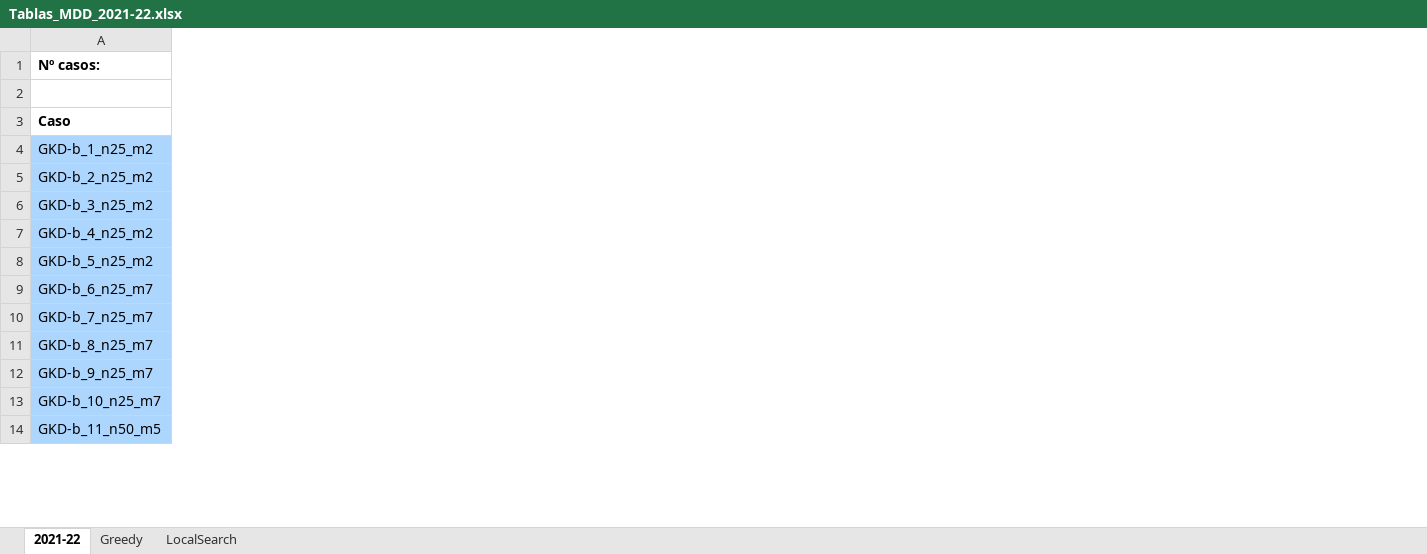
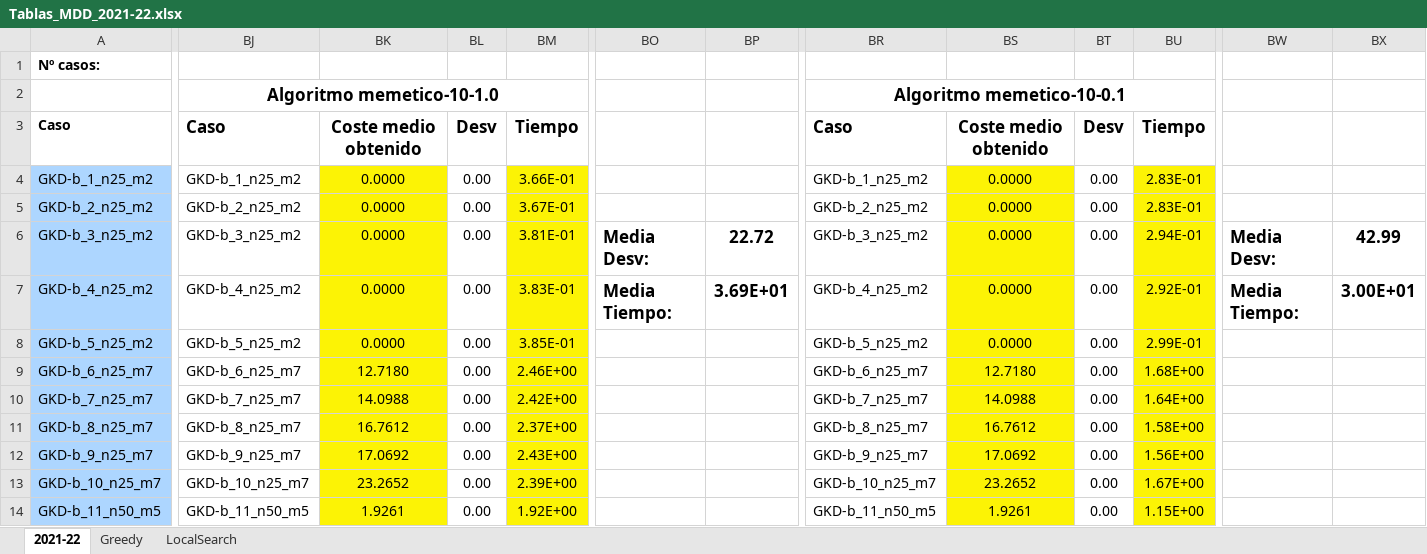
Before and after one commit to moshidev/MH, an Excel workbook: memoria/resources/Tablas_MDD_2021-22.xlsx, sheet 2021-22, drawn as a sheet; only a part is shown, gaps mark what is left out; values as stored, in another font and other column widths than the file's, no borders; charts and pictures and conditional formats not drawn; the diff covers the shown part only; the diff names each change by its address in the sheet, - before the commit and + after, or states it on an @@ line.

Commit message:
add memetic results to excel sheet

```diff
--- a/memoria/resources/Tablas_MDD_2021-22.xlsx (sheet 2021-22)
+++ b/memoria/resources/Tablas_MDD_2021-22.xlsx (sheet 2021-22)
+column BJ, rows 2-14: Algoritmo memetico-10-1.0 | Caso | GKD-b_1_n25_m2 | GKD-b_2_n25_m2 | GKD-b_3_n25_m2 | GKD-b_4_n25_m2 | GKD-b_5_n25_m2 | GKD-b_6_n25_m7 | GKD-b_7_n25_m7 | GKD-b_8_n25_m7 | GKD-b_9_n25_m7 | GKD-b_10_n25_m7 | GKD-b_11_n50_m5
+column BK, rows 3-14: Coste medio obtenido | 0.0000 | 0.0000 | 0.0000 | 0.0000 | 0.0000 | 12.7180 | 14.0988 | 16.7612 | 17.0692 | 23.2652 | 1.9261
+column BL, rows 3-14: Desv | 0.00 | 0.00 | 0.00 | 0.00 | 0.00 | 0.00 | 0.00 | 0.00 | 0.00 | 0.00 | 0.00
+column BM, rows 3-14: Tiempo | 3.66E-01 | 3.67E-01 | 3.81E-01 | 3.83E-01 | 3.85E-01 | 2.46E+00 | 2.42E+00 | 2.37E+00 | 2.43E+00 | 2.39E+00 | 1.92E+00
+column BO, rows 6-7: Media Desv: | Media Tiempo:
+column BP, rows 6-7: 22.72 | 3.69E+01
+column BR, rows 2-14: Algoritmo memetico-10-0.1 | Caso | GKD-b_1_n25_m2 | GKD-b_2_n25_m2 | GKD-b_3_n25_m2 | GKD-b_4_n25_m2 | GKD-b_5_n25_m2 | GKD-b_6_n25_m7 | GKD-b_7_n25_m7 | GKD-b_8_n25_m7 | GKD-b_9_n25_m7 | GKD-b_10_n25_m7 | GKD-b_11_n50_m5
+column BS, rows 3-14: Coste medio obtenido | 0.0000 | 0.0000 | 0.0000 | 0.0000 | 0.0000 | 12.7180 | 14.0988 | 16.7612 | 17.0692 | 23.2652 | 1.9261
+column BT, rows 3-14: Desv | 0.00 | 0.00 | 0.00 | 0.00 | 0.00 | 0.00 | 0.00 | 0.00 | 0.00 | 0.00 | 0.00
+column BU, rows 3-14: Tiempo | 2.83E-01 | 2.83E-01 | 2.94E-01 | 2.92E-01 | 2.99E-01 | 1.68E+00 | 1.64E+00 | 1.58E+00 | 1.56E+00 | 1.67E+00 | 1.15E+00
+column BW, rows 6-7: Media Desv: | Media Tiempo:
+column BX, rows 6-7: 42.99 | 3.00E+01
```
Also changed, not shown: 12 added columns elsewhere in this sheet, charts or pictures.
